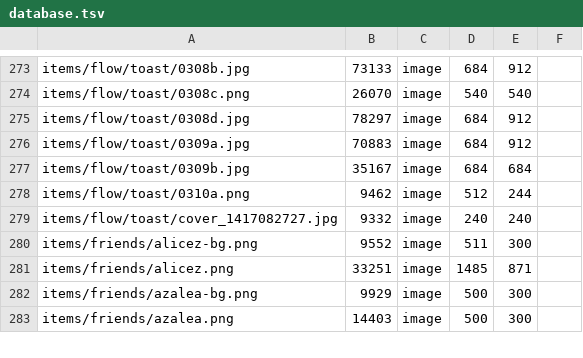
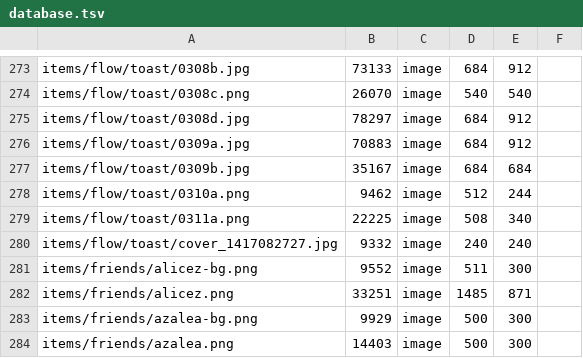
Before and after one commit to ayuusweetfish/caisse, a TSV file: misc/stat/database.tsv, drawn as a sheet; only a part is shown, gaps mark what is left out; the diff names each change by its address in the sheet, - before the commit and + after, or states it on an @@ line.

Commit message:
+flow/toast

```diff
--- a/misc/stat/database.tsv
+++ b/misc/stat/database.tsv
+row 279: items/flow/toast/0311a.png | 22225 | image | 508 | 340
```
Also changed, not shown: 2 other files.
